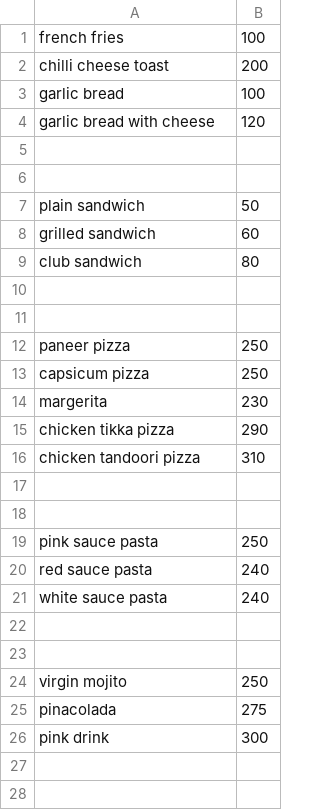
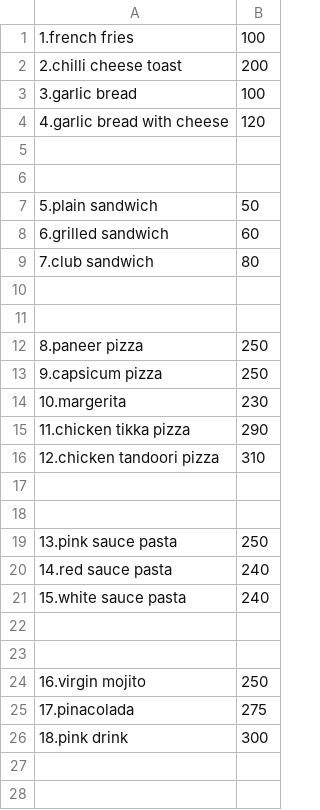
Before and after one commit to srushtigadale/Dsa-Project, a CSV file: dsa_proj/menu.csv, drawn as a sheet; only a part is shown; the diff covers the shown part only.

Commit message:
Update menu.csv

```diff
--- a/dsa_proj/menu.csv
+++ b/dsa_proj/menu.csv
@@ -1,27 +1,27 @@
-french fries,100
-chilli cheese toast,200
-garlic bread,100
-garlic bread with cheese,120
+1.french fries,100
+2.chilli cheese toast,200
+3.garlic bread,100
+4.garlic bread with cheese,120
 
 
-plain sandwich,   50
-grilled sandwich,60
-club sandwich,80
+5.plain sandwich,   50
+6.grilled sandwich,60
+7.club sandwich,80
 
 
-paneer pizza,250
-capsicum pizza,250
-margerita,230
-chicken tikka pizza,290
-chicken tandoori pizza,310
+8.paneer pizza,250
+9.capsicum pizza,250
+10.margerita,230
+11.chicken tikka pizza,290
+12.chicken tandoori pizza,310
 
 
-pink sauce pasta,250
-red sauce pasta,240
-white sauce pasta,240
+13.pink sauce pasta,250
+14.red sauce pasta,240
+15.white sauce pasta,240
 
 
-virgin mojito,250
-pinacolada,275
-pink drink,300
+16.virgin mojito,250
+17.pinacolada,275
+18.pink drink,300
 
```
Also changed, not shown: 4 edited cells elsewhere in this file.
